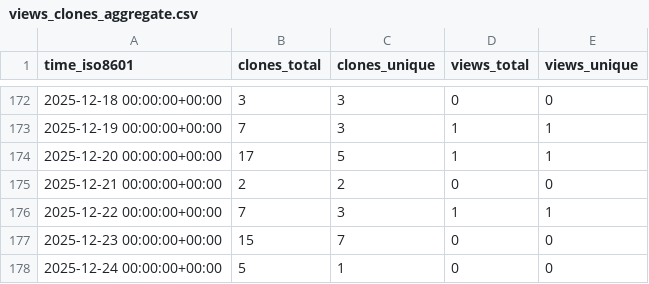
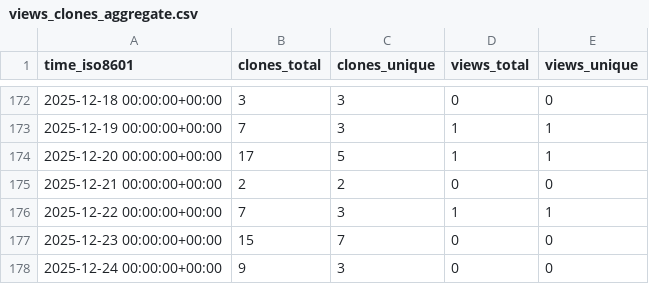
Before and after one commit to Davis-Fan/X-Blossom, a CSV file: Davis-Fan/X-Blossom/ghrs-data/views_clones_aggregate.csv, drawn as a sheet; only a part is shown, gaps mark what is left out.

```diff
--- a/Davis-Fan/X-Blossom/ghrs-data/views_clones_aggregate.csv
+++ b/Davis-Fan/X-Blossom/ghrs-data/views_clones_aggregate.csv
@@ -177,2 +177,2 @@ time_iso8601,clones_total,clones_unique,views_total,views_unique
 2025-12-23 00:00:00+00:00,15,7,0,0
-2025-12-24 00:00:00+00:00,5,1,0,0
+2025-12-24 00:00:00+00:00,9,3,0,0
```
Also changed, not shown: 1 other file.
